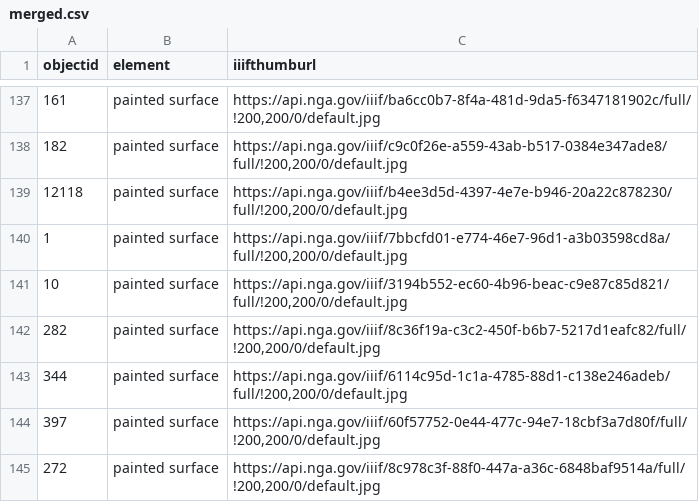
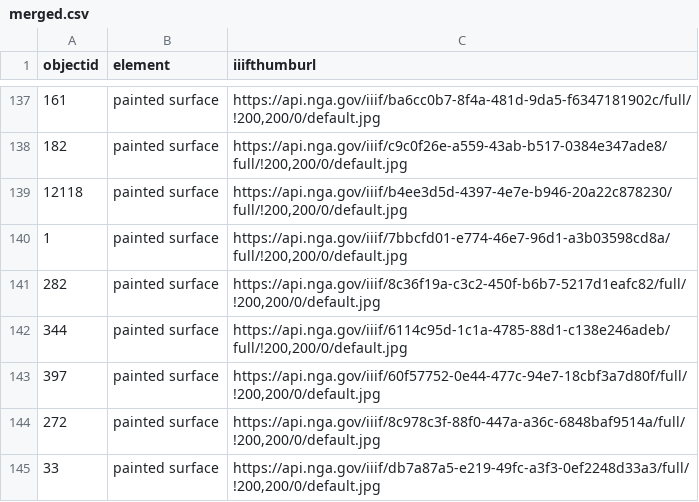
Before and after one commit to PSY222/Painting_similarity_AI, a CSV file: data/merged.csv, drawn as a sheet; only a part is shown, gaps mark what is left out; the shorter side is filled out with more unchanged rows; the diff names each change by its address in the sheet, - before the commit and + after, or states it on an @@ line.

```diff
--- a/data/merged.csv
+++ b/data/merged.csv
-row 141: 10 | painted surface | https://api.nga.gov/iiif/3194b552-ec60-4b96-beac-c9e87c85d821/full/!200,200/0/default.jpg
```
Also changed, not shown: 45 other files.
